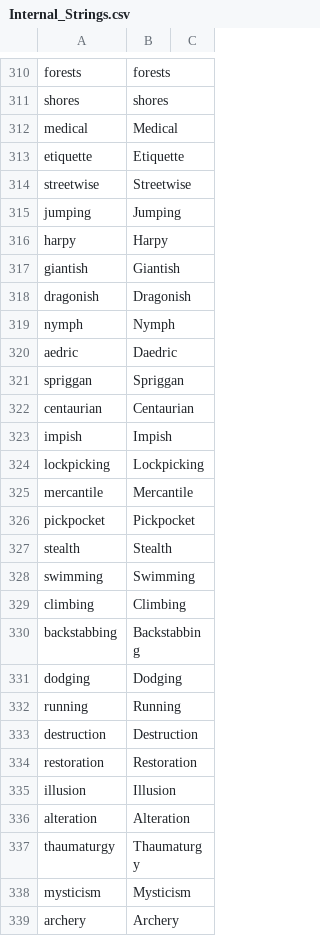
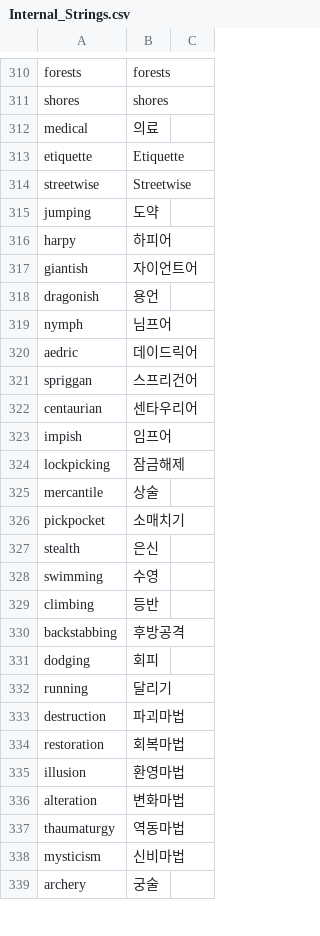
Before and after one commit to wooddoll/dfu_kr, a CSV file: text/Internal_Strings.csv, drawn as a sheet; only a part is shown, gaps mark what is left out; the diff covers the shown part only.

Commit message:
Update Internal_Strings.csv

```diff
--- a/text/Internal_Strings.csv
+++ b/text/Internal_Strings.csv
@@ -466,29 +466,29 @@ forests,forests
 shores,shores
-medical,Medical
+medical,의료
 etiquette,Etiquette
 streetwise,Streetwise
-jumping,Jumping
-harpy,Harpy
-giantish,Giantish
-dragonish,Dragonish
-nymph,Nymph
-aedric,Daedric
-spriggan,Spriggan
-centaurian,Centaurian
-impish,Impish
-lockpicking,Lockpicking
-mercantile,Mercantile
-pickpocket,Pickpocket
-stealth,Stealth
-swimming,Swimming
-climbing,Climbing
-backstabbing,Backstabbing
-dodging,Dodging
-running,Running
-destruction,Destruction
-restoration,Restoration
-illusion,Illusion
-alteration,Alteration
-thaumaturgy,Thaumaturgy
-mysticism,Mysticism
-archery,Archery
+jumping,도약
+harpy,하피어
+giantish,자이언트어
+dragonish,용언
+nymph,님프어
+aedric,데이드릭어
+spriggan,스프리건어
+centaurian,센타우리어
+impish,임프어
+lockpicking,잠금해제
+mercantile,상술
+pickpocket,소매치기
+stealth,은신
+swimming,수영
+climbing,등반
+backstabbing,후방공격
+dodging,회피
+running,달리기
+destruction,파괴마법
+restoration,회복마법
+illusion,환영마법
+alteration,변화마법
+thaumaturgy,역동마법
+mysticism,신비마법
+archery,궁술
```
Also changed, not shown: 132 edited cells elsewhere in this file.
